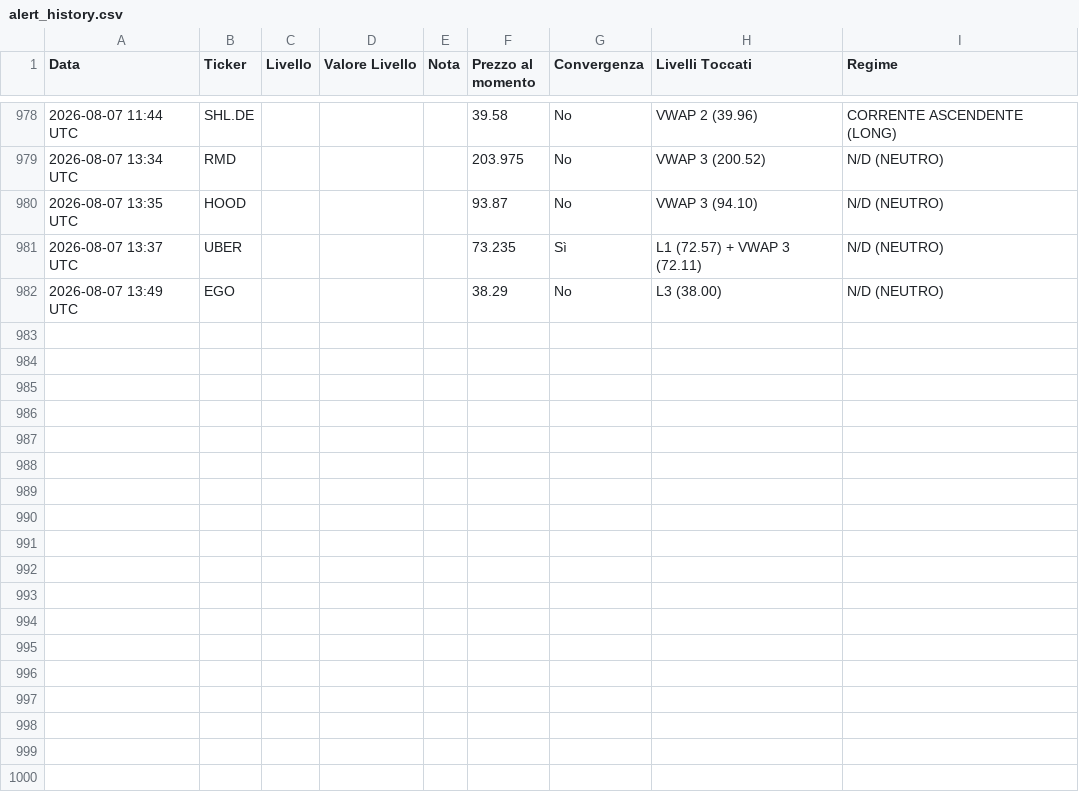
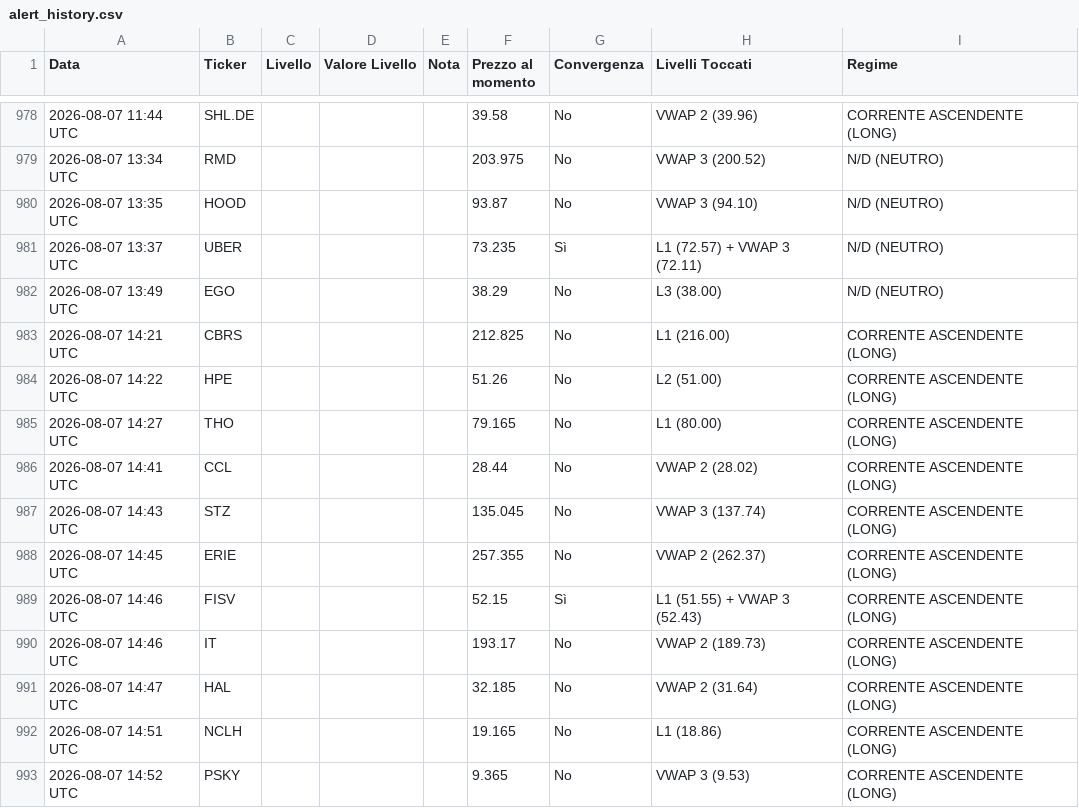
Before and after one commit to Logg84/monitor-trading-marco, a CSV file: alert_history.csv, drawn as a sheet; only a part is shown, gaps mark what is left out.

Commit message:
Aggiorna stato e storico alert

```diff
--- a/alert_history.csv
+++ b/alert_history.csv
@@ -982 +982,12 @@ Data,Ticker,Livello,Valore Livello,Nota,Prezzo al momento,Convergenza,Livelli To
 2026-08-07 13:49 UTC,EGO,,,,38.29,No,L3 (38.00),N/D (NEUTRO)
+2026-08-07 14:21 UTC,CBRS,,,,212.825,No,L1 (216.00),CORRENTE ASCENDENTE (LONG)
+2026-08-07 14:22 UTC,HPE,,,,51.26,No,L2 (51.00),CORRENTE ASCENDENTE (LONG)
+2026-08-07 14:27 UTC,THO,,,,79.165,No,L1 (80.00),CORRENTE ASCENDENTE (LONG)
+2026-08-07 14:41 UTC,CCL,,,,28.44,No,VWAP 2 (28.02),CORRENTE ASCENDENTE (LONG)
+2026-08-07 14:43 UTC,STZ,,,,135.045,No,VWAP 3 (137.74),CORRENTE ASCENDENTE (LONG)
+2026-08-07 14:45 UTC,ERIE,,,,257.355,No,VWAP 2 (262.37),CORRENTE ASCENDENTE (LONG)
+2026-08-07 14:46 UTC,FISV,,,,52.15,Sì,L1 (51.55) + VWAP 3 (52.43),CORRENTE ASCENDENTE (LONG)
+2026-08-07 14:46 UTC,IT,,,,193.17,No,VWAP 2 (189.73),CORRENTE ASCENDENTE (LONG)
+2026-08-07 14:47 UTC,HAL,,,,32.185,No,VWAP 2 (31.64),CORRENTE ASCENDENTE (LONG)
+2026-08-07 14:51 UTC,NCLH,,,,19.165,No,L1 (18.86),CORRENTE ASCENDENTE (LONG)
+2026-08-07 14:52 UTC,PSKY,,,,9.365,No,VWAP 3 (9.53),CORRENTE ASCENDENTE (LONG)
```
Also changed, not shown: 2 other files.
